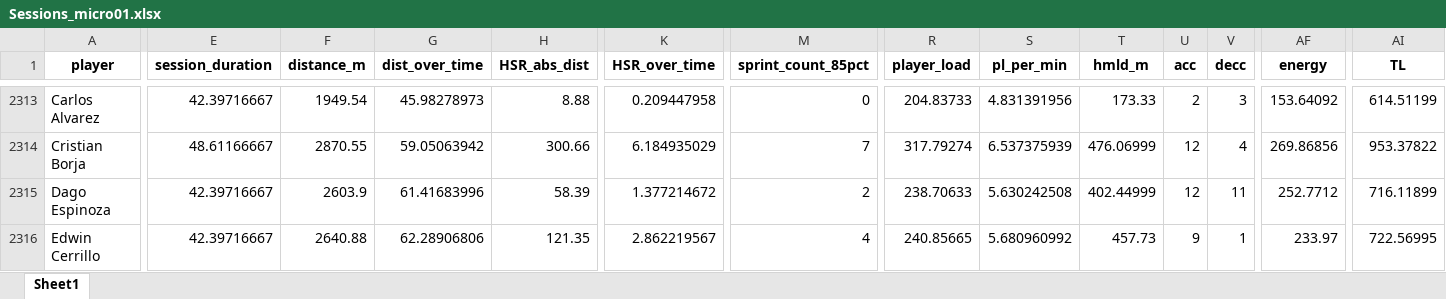
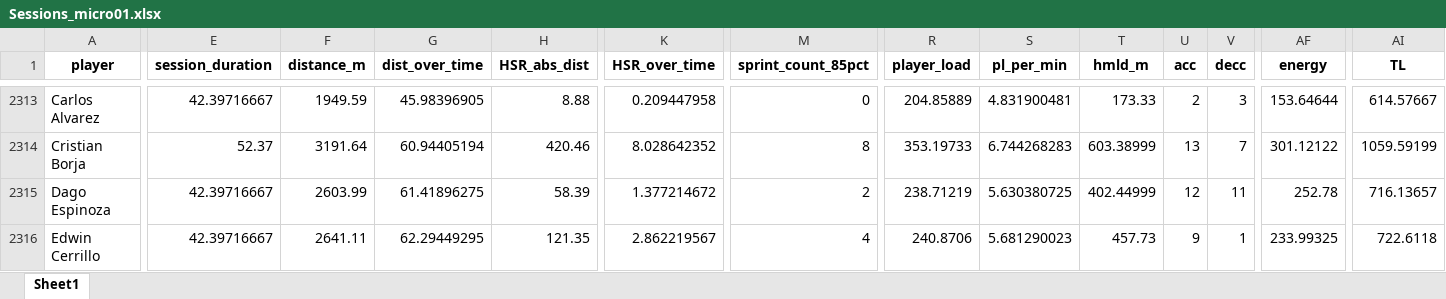
Before and after one commit to mr2293/club_america_dashboard, an Excel workbook: apps/cargas_fisicas_7/data/Sessions_micro01.xlsx, sheet Sheet1, drawn as a sheet; only a part is shown, gaps mark what is left out; values as stored, in another font and other column widths than the file's, no borders; the diff covers the shown part only; the diff names each change by its address in the sheet, - before the commit and + after, or states it on an @@ line.

```diff
--- a/apps/cargas_fisicas_7/data/Sessions_micro01.xlsx (sheet Sheet1)
+++ b/apps/cargas_fisicas_7/data/Sessions_micro01.xlsx (sheet Sheet1)
-F2313 (distance_m): 1949.54
+F2313 (distance_m): 1949.59
-G2313 (dist_over_time): 45.98278973
+G2313 (dist_over_time): 45.98396905
-R2313 (player_load): 204.83733
+R2313 (player_load): 204.85889
-S2313 (pl_per_min): 4.831391956
+S2313 (pl_per_min): 4.831900481
-AF2313 (energy): 153.64092
+AF2313 (energy): 153.64644
-AI2313 (TL): 614.51199
+AI2313 (TL): 614.57667
-E2314 (session_duration): 48.61166667
+E2314 (session_duration): 52.37
-F2314 (distance_m): 2870.55
+F2314 (distance_m): 3191.64
-G2314 (dist_over_time): 59.05063942
+G2314 (dist_over_time): 60.94405194
-H2314 (HSR_abs_dist): 300.66
+H2314 (HSR_abs_dist): 420.46
-K2314 (HSR_over_time): 6.184935029
+K2314 (HSR_over_time): 8.028642352
-M2314 (sprint_count_85pct): 7
+M2314 (sprint_count_85pct): 8
-R2314 (player_load): 317.79274
+R2314 (player_load): 353.19733
-S2314 (pl_per_min): 6.537375939
+S2314 (pl_per_min): 6.744268283
-T2314 (hmld_m): 476.06999
+T2314 (hmld_m): 603.38999
-U2314 (acc): 12
+U2314 (acc): 13
-V2314 (decc): 4
+V2314 (decc): 7
-AF2314 (energy): 269.86856
+AF2314 (energy): 301.12122
-AI2314 (TL): 953.37822
+AI2314 (TL): 1059.59199
-F2315 (distance_m): 2603.9
+F2315 (distance_m): 2603.99
-G2315 (dist_over_time): 61.41683996
+G2315 (dist_over_time): 61.41896275
-R2315 (player_load): 238.70633
+R2315 (player_load): 238.71219
-S2315 (pl_per_min): 5.630242508
+S2315 (pl_per_min): 5.630380725
-AF2315 (energy): 252.7712
+AF2315 (energy): 252.78
-AI2315 (TL): 716.11899
+AI2315 (TL): 716.13657
-F2316 (distance_m): 2640.88
+F2316 (distance_m): 2641.11
-G2316 (dist_over_time): 62.28906806
+G2316 (dist_over_time): 62.29449295
-R2316 (player_load): 240.85665
+R2316 (player_load): 240.8706
-S2316 (pl_per_min): 5.680960992
+S2316 (pl_per_min): 5.681290023
-AF2316 (energy): 233.97
+AF2316 (energy): 233.99325
-AI2316 (TL): 722.56995
+AI2316 (TL): 722.6118
```
Also changed, not shown: 26 added rows and 125 edited cells elsewhere in this sheet, 2 other files.
